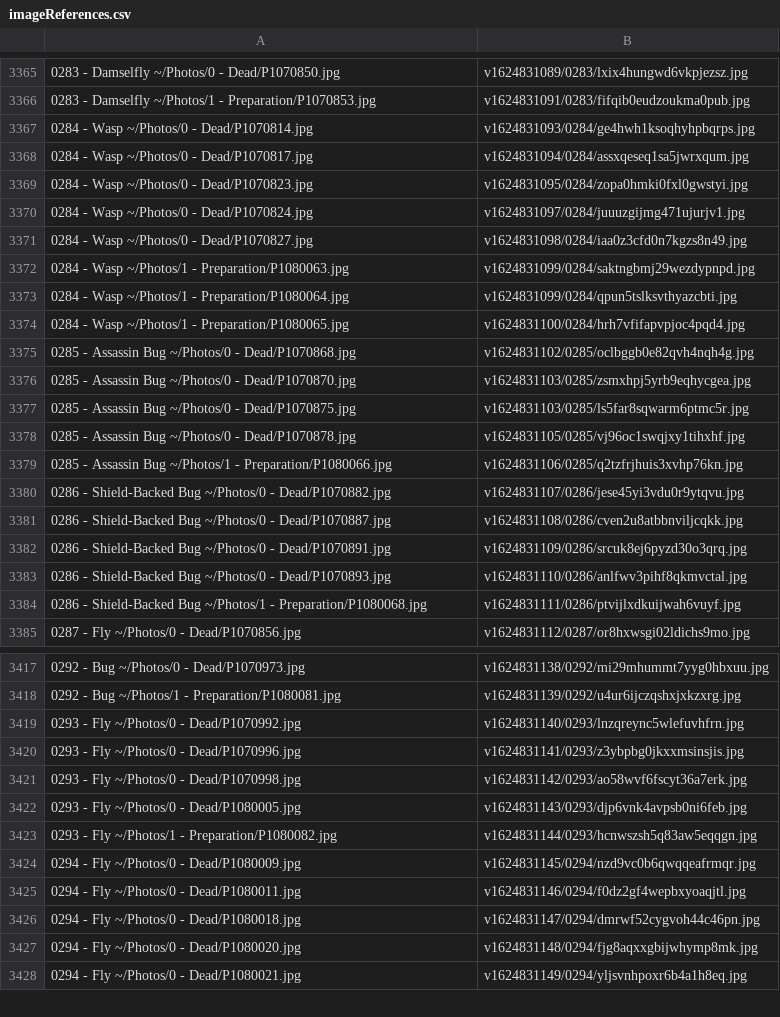
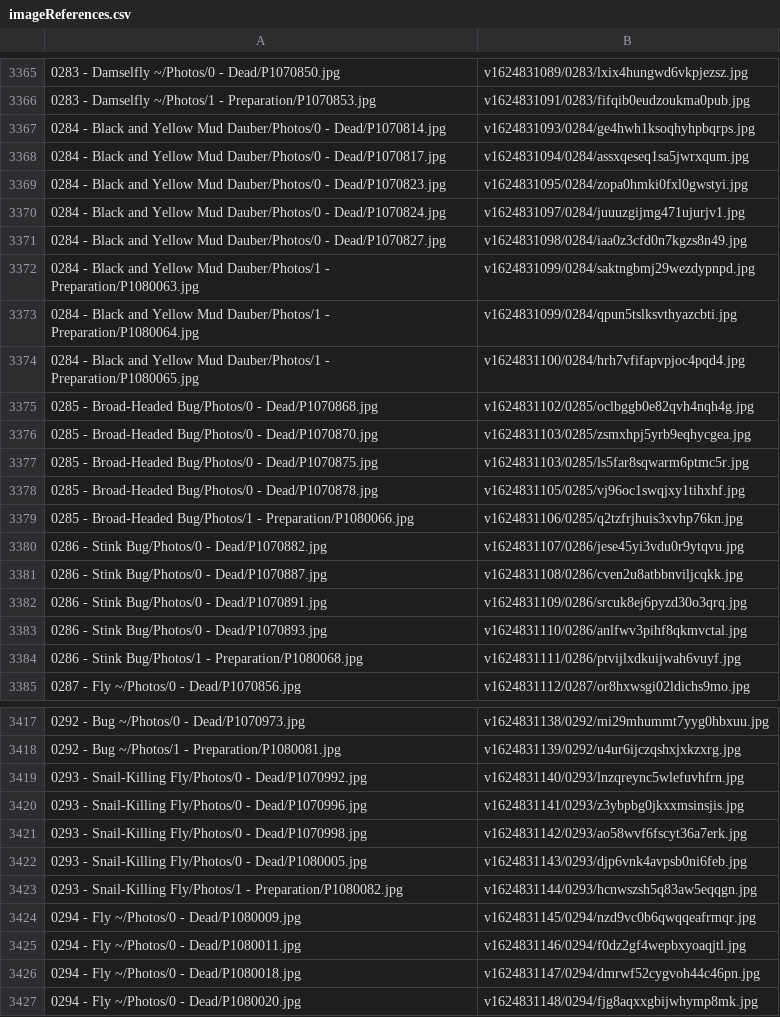
Before and after one commit to ZGorlock/SpecimensWebsiteGenerator, a CSV file: resources/imageReferences.csv, drawn as a sheet; only a part is shown, gaps mark what is left out; the shorter side is filled out with more unchanged rows; the diff covers the shown part only.

Commit message:
Updated Specimens

```diff
--- a/resources/imageReferences.csv
+++ b/resources/imageReferences.csv
@@ -3366,20 +3366,20 @@
 0283 - Damselfly ~/Photos/1 - Preparation/P1070853.jpg,v1624831091/0283/fifqib0eudzoukma0pub.jpg
-0284 - Wasp ~/Photos/0 - Dead/P1070814.jpg,v1624831093/0284/ge4hwh1ksoqhyhpbqrps.jpg
-0284 - Wasp ~/Photos/0 - Dead/P1070817.jpg,v1624831094/0284/assxqeseq1sa5jwrxqum.jpg
-0284 - Wasp ~/Photos/0 - Dead/P1070823.jpg,v1624831095/0284/zopa0hmki0fxl0gwstyi.jpg
-0284 - Wasp ~/Photos/0 - Dead/P1070824.jpg,v1624831097/0284/juuuzgijmg471ujurjv1.jpg
-0284 - Wasp ~/Photos/0 - Dead/P1070827.jpg,v1624831098/0284/iaa0z3cfd0n7kgzs8n49.jpg
-0284 - Wasp ~/Photos/1 - Preparation/P1080063.jpg,v1624831099/0284/saktngbmj29wezdypnpd.jpg
-0284 - Wasp ~/Photos/1 - Preparation/P1080064.jpg,v1624831099/0284/qpun5tslksvthyazcbti.jpg
-0284 - Wasp ~/Photos/1 - Preparation/P1080065.jpg,v1624831100/0284/hrh7vfifapvpjoc4pqd4.jpg
-0285 - Assassin Bug ~/Photos/0 - Dead/P1070868.jpg,v1624831102/0285/oclbggb0e82qvh4nqh4g.jpg
-0285 - Assassin Bug ~/Photos/0 - Dead/P1070870.jpg,v1624831103/0285/zsmxhpj5yrb9eqhycgea.jpg
-0285 - Assassin Bug ~/Photos/0 - Dead/P1070875.jpg,v1624831103/0285/ls5far8sqwarm6ptmc5r.jpg
-0285 - Assassin Bug ~/Photos/0 - Dead/P1070878.jpg,v1624831105/0285/vj96oc1swqjxy1tihxhf.jpg
-0285 - Assassin Bug ~/Photos/1 - Preparation/P1080066.jpg,v1624831106/0285/q2tzfrjhuis3xvhp76kn.jpg
-0286 - Shield-Backed Bug ~/Photos/0 - Dead/P1070882.jpg,v1624831107/0286/jese45yi3vdu0r9ytqvu.jpg
-0286 - Shield-Backed Bug ~/Photos/0 - Dead/P1070887.jpg,v1624831108/0286/cven2u8atbbnviljcqkk.jpg
-0286 - Shield-Backed Bug ~/Photos/0 - Dead/P1070891.jpg,v1624831109/0286/srcuk8ej6pyzd30o3qrq.jpg
-0286 - Shield-Backed Bug ~/Photos/0 - Dead/P1070893.jpg,v1624831110/0286/anlfwv3pihf8qkmvctal.jpg
-0286 - Shield-Backed Bug ~/Photos/1 - Preparation/P1080068.jpg,v1624831111/0286/ptvijlxdkuijwah6vuyf.jpg
+0284 - Black and Yellow Mud Dauber/Photos/0 - Dead/P1070814.jpg,v1624831093/0284/ge4hwh1ksoqhyhpbqrps.jpg
+0284 - Black and Yellow Mud Dauber/Photos/0 - Dead/P1070817.jpg,v1624831094/0284/assxqeseq1sa5jwrxqum.jpg
+0284 - Black and Yellow Mud Dauber/Photos/0 - Dead/P1070823.jpg,v1624831095/0284/zopa0hmki0fxl0gwstyi.jpg
+0284 - Black and Yellow Mud Dauber/Photos/0 - Dead/P1070824.jpg,v1624831097/0284/juuuzgijmg471ujurjv1.jpg
+0284 - Black and Yellow Mud Dauber/Photos/0 - Dead/P1070827.jpg,v1624831098/0284/iaa0z3cfd0n7kgzs8n49.jpg
+0284 - Black and Yellow Mud Dauber/Photos/1 - Preparation/P1080063.jpg,v1624831099/0284/saktngbmj29wezdypnpd.jpg
+0284 - Black and Yellow Mud Dauber/Photos/1 - Preparation/P1080064.jpg,v1624831099/0284/qpun5tslksvthyazcbti.jpg
+0284 - Black and Yellow Mud Dauber/Photos/1 - Preparation/P1080065.jpg,v1624831100/0284/hrh7vfifapvpjoc4pqd4.jpg
+0285 - Broad-Headed Bug/Photos/0 - Dead/P1070868.jpg,v1624831102/0285/oclbggb0e82qvh4nqh4g.jpg
+0285 - Broad-Headed Bug/Photos/0 - Dead/P1070870.jpg,v1624831103/0285/zsmxhpj5yrb9eqhycgea.jpg
+0285 - Broad-Headed Bug/Photos/0 - Dead/P1070875.jpg,v1624831103/0285/ls5far8sqwarm6ptmc5r.jpg
+0285 - Broad-Headed Bug/Photos/0 - Dead/P1070878.jpg,v1624831105/0285/vj96oc1swqjxy1tihxhf.jpg
+0285 - Broad-Headed Bug/Photos/1 - Preparation/P1080066.jpg,v1624831106/0285/q2tzfrjhuis3xvhp76kn.jpg
+0286 - Stink Bug/Photos/0 - Dead/P1070882.jpg,v1624831107/0286/jese45yi3vdu0r9ytqvu.jpg
+0286 - Stink Bug/Photos/0 - Dead/P1070887.jpg,v1624831108/0286/cven2u8atbbnviljcqkk.jpg
+0286 - Stink Bug/Photos/0 - Dead/P1070891.jpg,v1624831109/0286/srcuk8ej6pyzd30o3qrq.jpg
+0286 - Stink Bug/Photos/0 - Dead/P1070893.jpg,v1624831110/0286/anlfwv3pihf8qkmvctal.jpg
+0286 - Stink Bug/Photos/1 - Preparation/P1080068.jpg,v1624831111/0286/ptvijlxdkuijwah6vuyf.jpg
 0287 - Fly ~/Photos/0 - Dead/P1070856.jpg,v1624831112/0287/or8hxwsgi02ldichs9mo.jpg
@@ -3418,7 +3418,7 @@
 0292 - Bug ~/Photos/1 - Preparation/P1080081.jpg,v1624831139/0292/u4ur6ijczqshxjxkzxrg.jpg
-0293 - Fly ~/Photos/0 - Dead/P1070992.jpg,v1624831140/0293/lnzqreync5wlefuvhfrn.jpg
-0293 - Fly ~/Photos/0 - Dead/P1070996.jpg,v1624831141/0293/z3ybpbg0jkxxmsinsjis.jpg
-0293 - Fly ~/Photos/0 - Dead/P1070998.jpg,v1624831142/0293/ao58wvf6fscyt36a7erk.jpg
-0293 - Fly ~/Photos/0 - Dead/P1080005.jpg,v1624831143/0293/djp6vnk4avpsb0ni6feb.jpg
-0293 - Fly ~/Photos/1 - Preparation/P1080082.jpg,v1624831144/0293/hcnwszsh5q83aw5eqqgn.jpg
+0293 - Snail-Killing Fly/Photos/0 - Dead/P1070992.jpg,v1624831140/0293/lnzqreync5wlefuvhfrn.jpg
+0293 - Snail-Killing Fly/Photos/0 - Dead/P1070996.jpg,v1624831141/0293/z3ybpbg0jkxxmsinsjis.jpg
+0293 - Snail-Killing Fly/Photos/0 - Dead/P1070998.jpg,v1624831142/0293/ao58wvf6fscyt36a7erk.jpg
+0293 - Snail-Killing Fly/Photos/0 - Dead/P1080005.jpg,v1624831143/0293/djp6vnk4avpsb0ni6feb.jpg
+0293 - Snail-Killing Fly/Photos/1 - Preparation/P1080082.jpg,v1624831144/0293/hcnwszsh5q83aw5eqqgn.jpg
 0294 - Fly ~/Photos/0 - Dead/P1080009.jpg,v1624831145/0294/nzd9vc0b6qwqqeafrmqr.jpg
```
Also changed, not shown: 30 edited cells elsewhere in this file.
